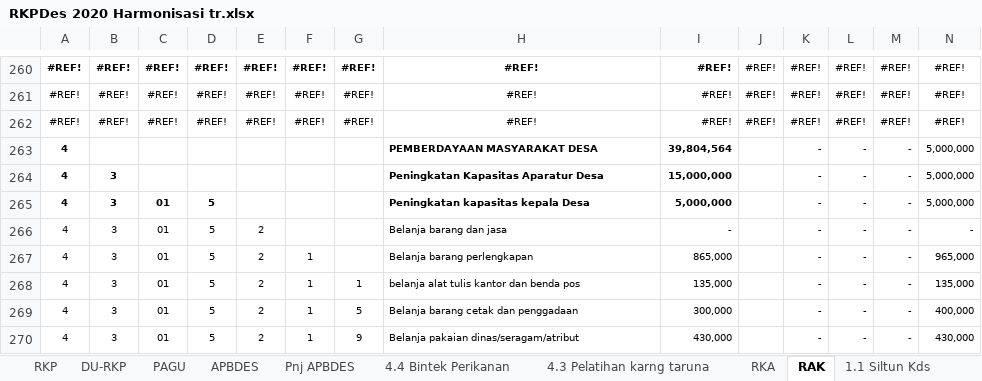
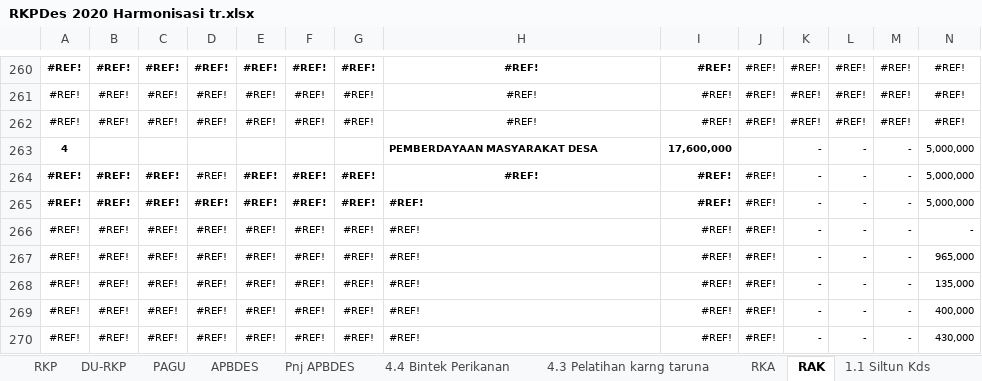
Before and after one commit to PemdesTanjungMulia/Rkp-Perubahan-2, an Excel workbook: 3. RKPDESA/RKPDes 2020 Harmonisasi tr.xlsx, sheet RAK, drawn as a sheet; only a part is shown, gaps mark what is left out; values as stored, in another font and other column widths than the file's, no borders; charts and pictures not drawn; the diff covers the shown part only; the diff names each change by its address in the sheet, - before the commit and + after, or states it on an @@ line.

```diff
--- a/3. RKPDESA/RKPDes 2020 Harmonisasi tr.xlsx (sheet RAK)
+++ b/3. RKPDESA/RKPDes 2020 Harmonisasi tr.xlsx (sheet RAK)
-I263: 39,804,564
+I263: 17,600,000
-A264:A270: 4
+A264:A270: #REF!
-B264:B270: 3
+B264:B270: #REF!
-C264: (empty)
+C264: #REF!
-D264: (empty)
+D264: #REF!
-E264:E265: (empty)
+E264:E265: #REF!
-F264:F266: (empty)
+F264:F266: #REF!
-G264:G267: (empty)
+G264:G267: #REF!
-H264: Peningkatan Kapasitas Aparatur Desa
+H264: #REF!
-H264 alignment: left
+H264 alignment: center
-I264: 15,000,000
+I264: #REF!
-J264:J270: (empty)
+J264:J270: #REF!
-C265:C270: 01
+C265:C270: #REF!
-D265:D270: 5
+D265:D270: #REF!
-H265: Peningkatan kapasitas kepala Desa
+H265: #REF!
-I265: 5,000,000
+I265: #REF!
-E266:E270: 2
+E266:E270: #REF!
-H266: Belanja barang dan jasa
+H266: #REF!
-I266: -
+I266: #REF!
-F267:F270: 1
+F267:F270: #REF!
-H267: Belanja barang perlengkapan
+H267: #REF!
-I267: 865,000
+I267: #REF!
-G268: 1
+G268: #REF!
-H268: belanja alat tulis kantor dan benda pos
+H268: #REF!
-I268: 135,000
+I268: #REF!
-G269: 5
+G269: #REF!
-H269: Belanja barang cetak dan penggadaan
+H269: #REF!
-I269: 300,000
+I269: #REF!
-G270: 9
+G270: #REF!
-H270: Belanja pakaian dinas/seragam/atribut
+H270: #REF!
-I270: 430,000
+I270: #REF!
```
Also changed, not shown: 5 added rows, 5 removed rows, 396 edited cells and cell formats elsewhere in this sheet, sheet RKA, sheet Pnj APBDES, sheet RKP, sheet APBDES, formulas that keep their value, hidden cells, charts or pictures.
